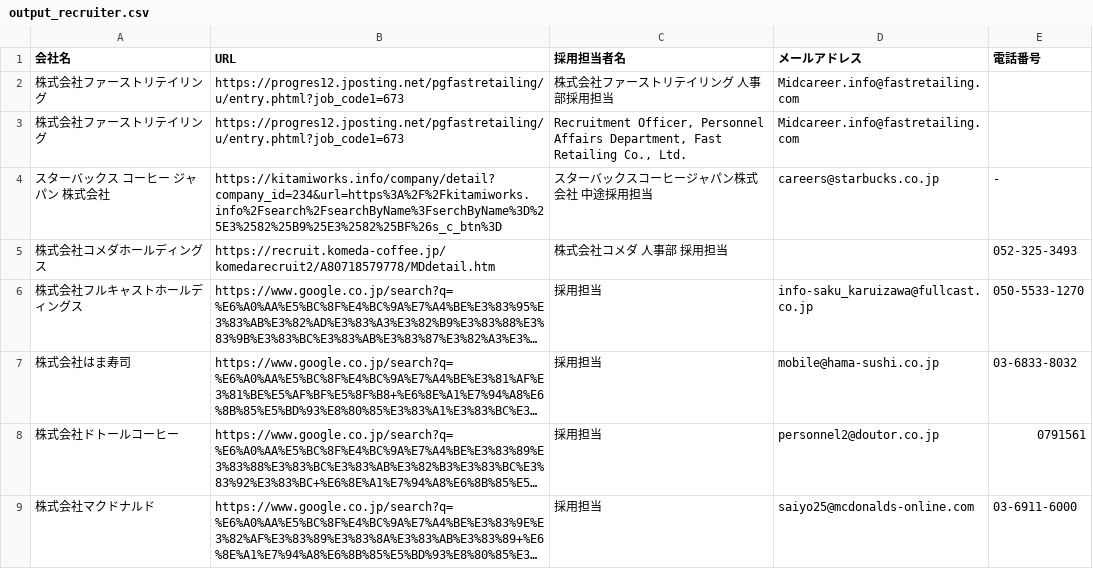
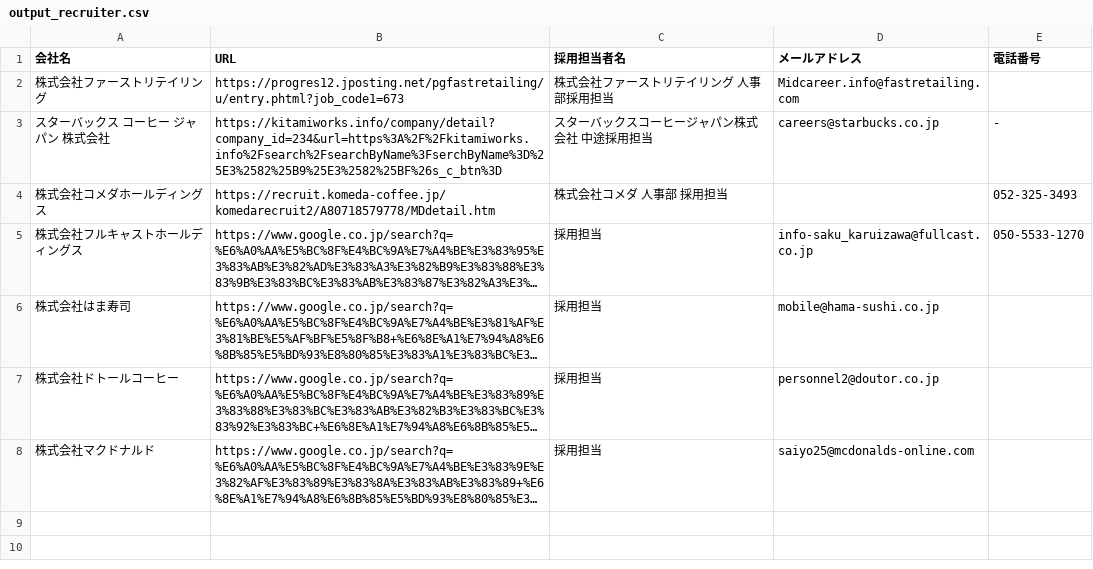
Before and after one commit to RedKarim/scrape, a CSV file: recruiter-amazon-linux2/data/output_recruiter.csv, drawn as a sheet; long unchanged cells end in …; removed rows and columns are numbered as before the commit, all else as after; the diff names each change by its address in the sheet, - before the commit and + after, or states it on an @@ line.

Commit message:
Refine phone number extraction logic in CompanyRecruiterScraper to ensure compliance with Japanese formatting standards. Updated regex pattern to include area codes and enforce formatting rules. Enhanced error handling for invalid numbers and removed duplicates from the cleaned phone list. Additionally, updated the output CSV to reflect new entries for 株式会社はま寿司, 株式会社ドトールコーヒー, and 株式会社マクドナルド.

```diff
--- a/recruiter-amazon-linux2/data/output_recruiter.csv
+++ b/recruiter-amazon-linux2/data/output_recruiter.csv
-row 3: 株式会社ファーストリテイリング | https://progres12.jposting.net/pgfastretailing/u/entry.phtml?job_code1=673 | Recruitment Officer, Personnel Affairs Department, Fast Retailing Co., Ltd. | Midcareer.info@fastretailing.com
-E6 (電話番号): 03-6833-8032
+E6 (電話番号): (empty)
-E7 (電話番号): 0791561
+E7 (電話番号): (empty)
-E8 (電話番号): 03-6911-6000
+E8 (電話番号): (empty)
```
Also changed, not shown: 1 other file.
